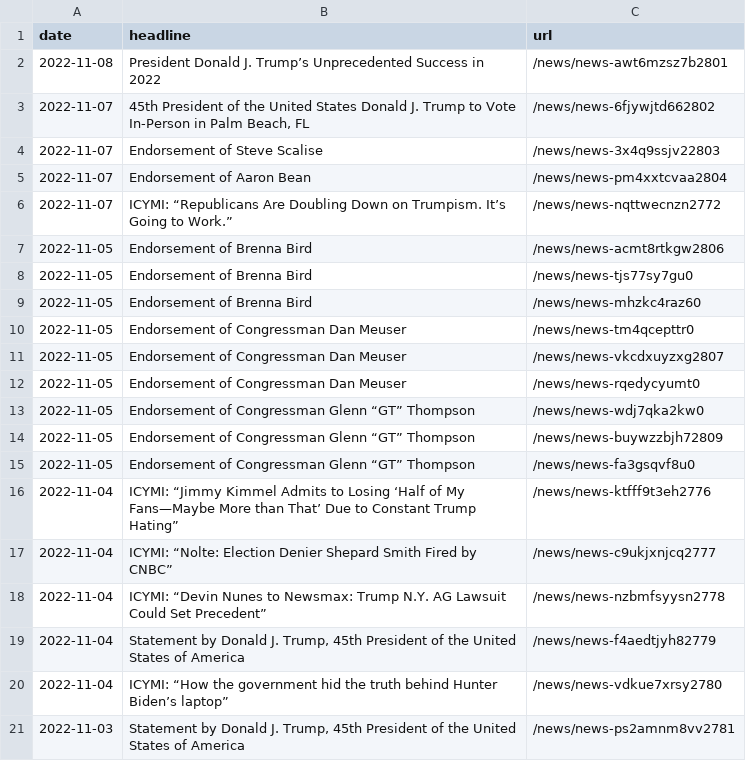
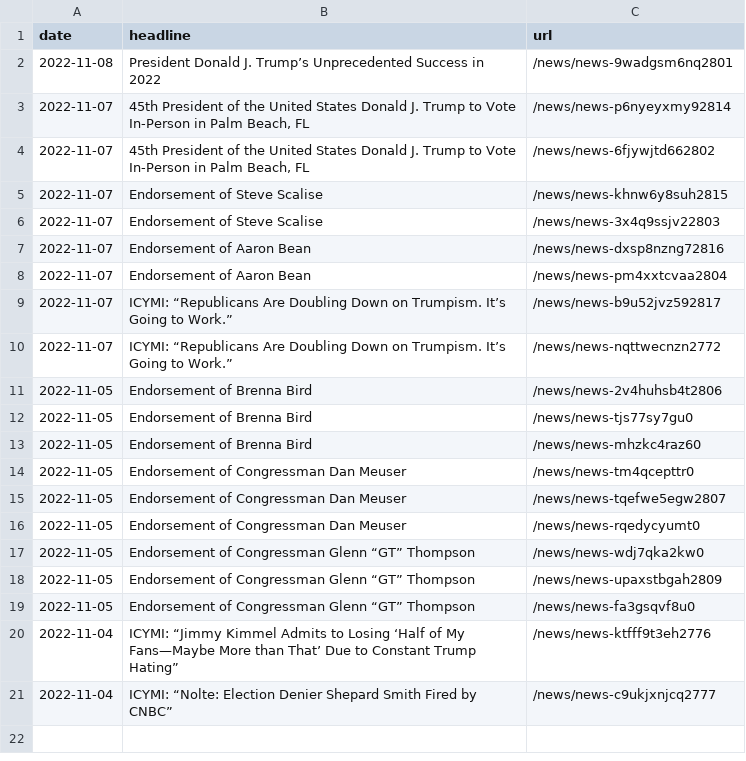
Before and after one commit to gridviz/trump-releases, a CSV file: data/all_endorsements_urls.csv, drawn as a sheet.

```diff
--- a/data/all_endorsements_urls.csv
+++ b/data/all_endorsements_urls.csv
@@ -1,8 +1,12 @@
 date,headline,url
-2022-11-08,President Donald J. Trump’s Unprecedented Success in 2022,/news/news-awt6mzsz7b2801
+2022-11-08,President Donald J. Trump’s Unprecedented Success in 2022,/news/news-9wadgsm6nq2801
+2022-11-07,"45th President of the United States Donald J. Trump to Vote In-Person in Palm Beach, FL",/news/news-p6nyeyxmy92814
 2022-11-07,"45th President of the United States Donald J. Trump to Vote In-Person in Palm Beach, FL",/news/news-6fjywjtd662802
+2022-11-07,Endorsement of Steve Scalise,/news/news-khnw6y8suh2815
 2022-11-07,Endorsement of Steve Scalise,/news/news-3x4q9ssjv22803
+2022-11-07,Endorsement of Aaron Bean,/news/news-dxsp8nzng72816
 2022-11-07,Endorsement of Aaron Bean,/news/news-pm4xxtcvaa2804
+2022-11-07,ICYMI: “Republicans Are Doubling Down on Trumpism. It’s Going to Work.”,/news/news-b9u52jvz592817
 2022-11-07,ICYMI: “Republicans Are Doubling Down on Trumpism. It’s Going to Work.”,/news/news-nqttwecnzn2772
-2022-11-05,Endorsement of Brenna Bird,/news/news-acmt8rtkgw2806
+2022-11-05,Endorsement of Brenna Bird,/news/news-2v4huhsb4t2806
 2022-11-05,Endorsement of Brenna Bird,/news/news-tjs77sy7gu0
@@ -10,6 +14,6 @@ date,headline,url
 2022-11-05,Endorsement of Congressman Dan Meuser,/news/news-tm4qcepttr0
-2022-11-05,Endorsement of Congressman Dan Meuser,/news/news-vkcdxuyzxg2807
+2022-11-05,Endorsement of Congressman Dan Meuser,/news/news-tqefwe5egw2807
 2022-11-05,Endorsement of Congressman Dan Meuser,/news/news-rqedycyumt0
 2022-11-05,Endorsement of Congressman Glenn “GT” Thompson,/news/news-wdj7qka2kw0
-2022-11-05,Endorsement of Congressman Glenn “GT” Thompson,/news/news-buywzzbjh72809
+2022-11-05,Endorsement of Congressman Glenn “GT” Thompson,/news/news-upaxstbgah2809
 2022-11-05,Endorsement of Congressman Glenn “GT” Thompson,/news/news-fa3gsqvf8u0
@@ -17,5 +21 @@ date,headline,url
 2022-11-04,ICYMI: “Nolte: Election Denier Shepard Smith Fired by CNBC”,/news/news-c9ukjxnjcq2777
-2022-11-04,ICYMI: “Devin Nunes to Newsmax: Trump N.Y. AG Lawsuit Could Set Precedent”,/news/news-nzbmfsyysn2778
-2022-11-04,"Statement by Donald J. Trump, 45th President of the United States of America",/news/news-f4aedtjyh82779
-2022-11-04,ICYMI: “How the government hid the truth behind Hunter Biden’s laptop”,/news/news-vdkue7xrsy2780
-2022-11-03,"Statement by Donald J. Trump, 45th President of the United States of America",/news/news-ps2amnm8vv2781
```
Also changed, not shown: data/processed/all_press_releases_latest.csv, 1 other file.
